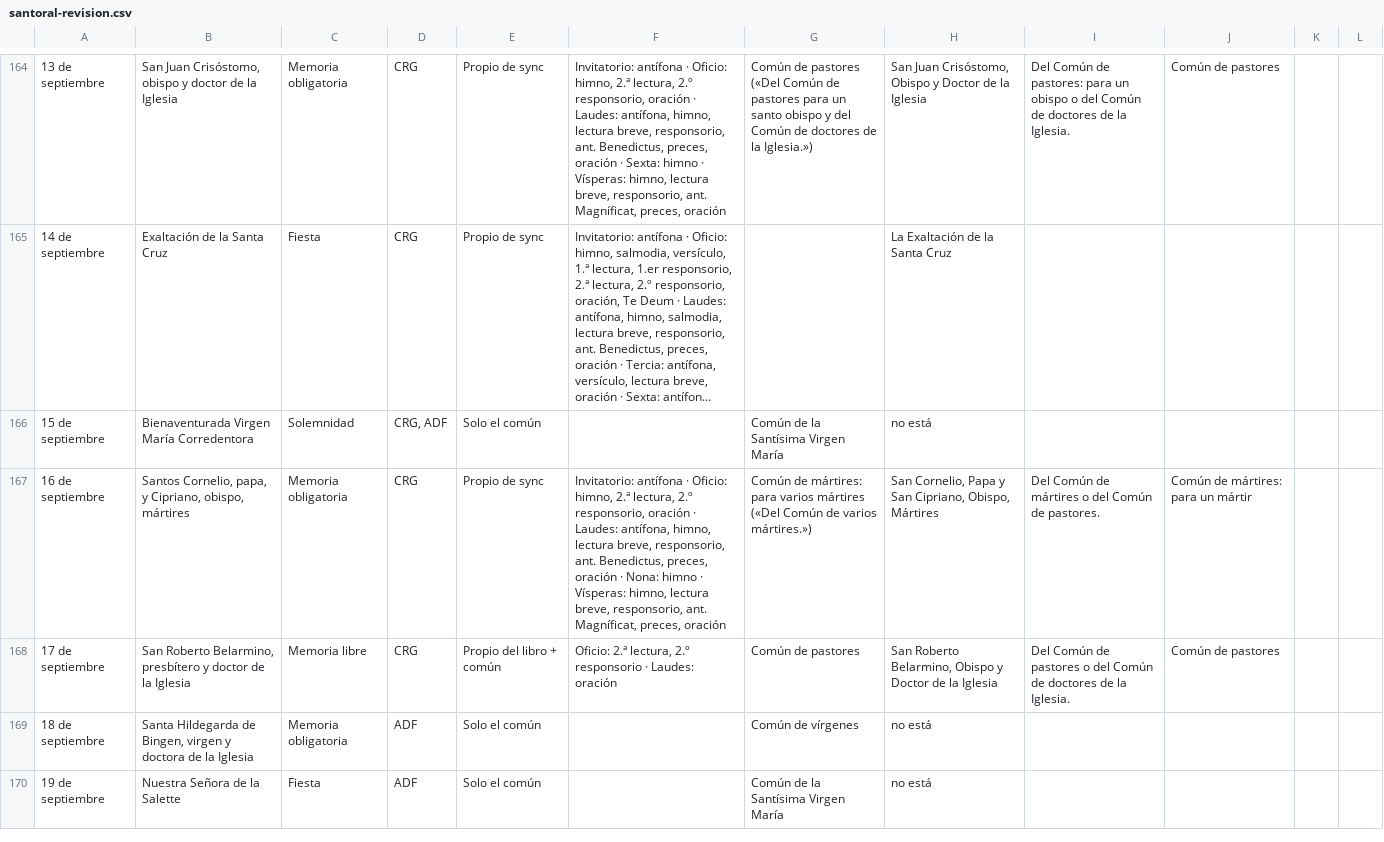
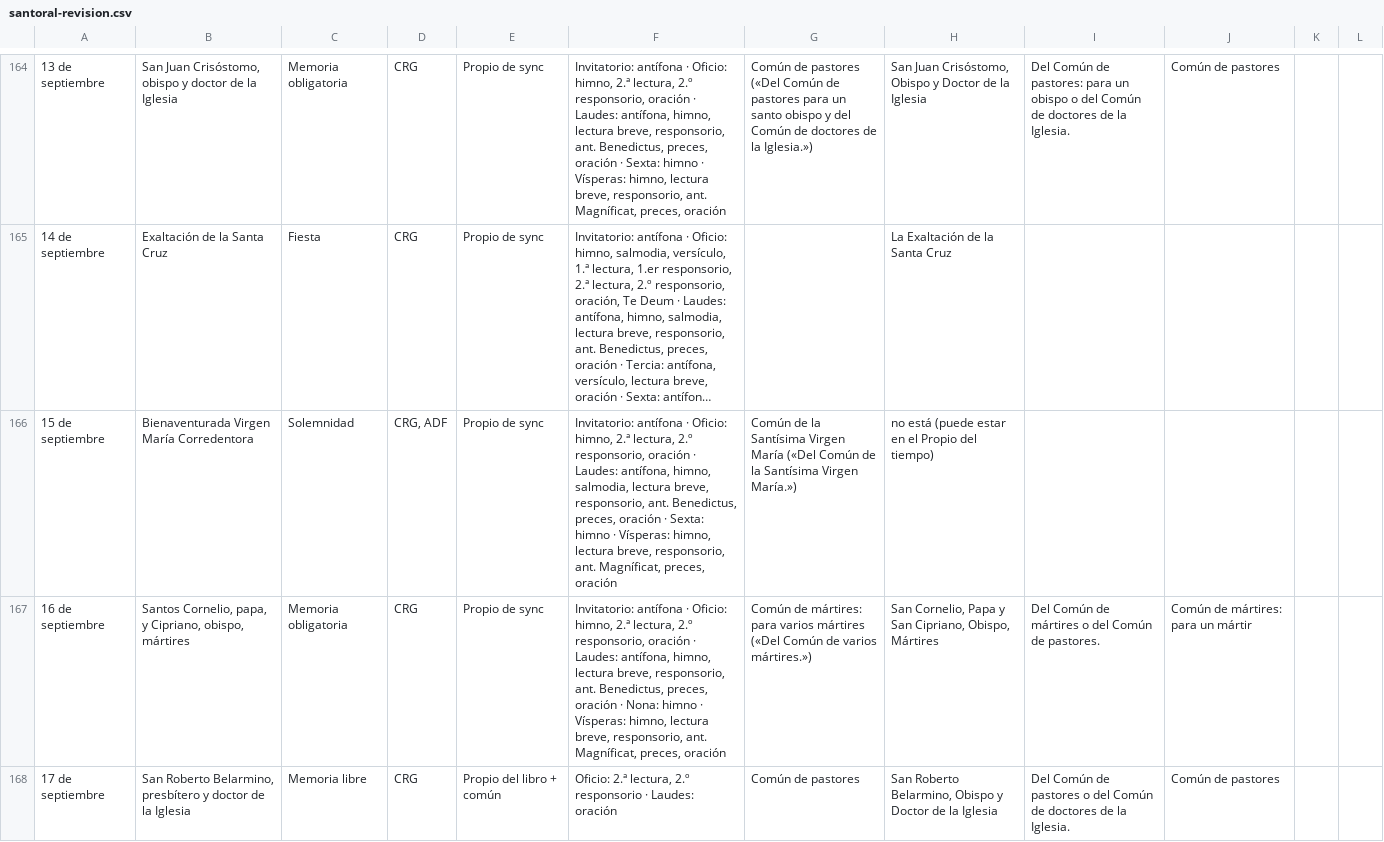
Before and after one commit to LHADF/lhadf.github.io, a CSV file: extraccion/informes/santoral-revision.csv, drawn as a sheet; only a part is shown, gaps mark what is left out; the shorter side is filled out with more unchanged rows; long unchanged cells end in …; the diff names each change by its address in the sheet, - before the commit and + after, or states it on an @@ line.

```diff
--- a/extraccion/informes/santoral-revision.csv
+++ b/extraccion/informes/santoral-revision.csv
-E166: Solo el común
+E166: Propio de sync
-F166: (empty)
+F166: Invitatorio: antífona · Oficio: himno, 2.ª lectura, 2.º responsorio, oración · Laudes: antífona, himno, salmodia, lectura breve, responsorio, ant. Benedictus, preces, oración · Sexta: himno · Vísperas: himno, lectura breve, responsorio, ant. Magníficat, preces, oración
-G166: …Virgen María
+G166: …Virgen María («Del Común de la Santísima Virgen María.»)
-H166: no está
+H166: no está (puede estar en el Propio del tiempo)
```
Also changed, not shown: extraccion/informes/santoral-sin-propio.csv, 2 other files.
